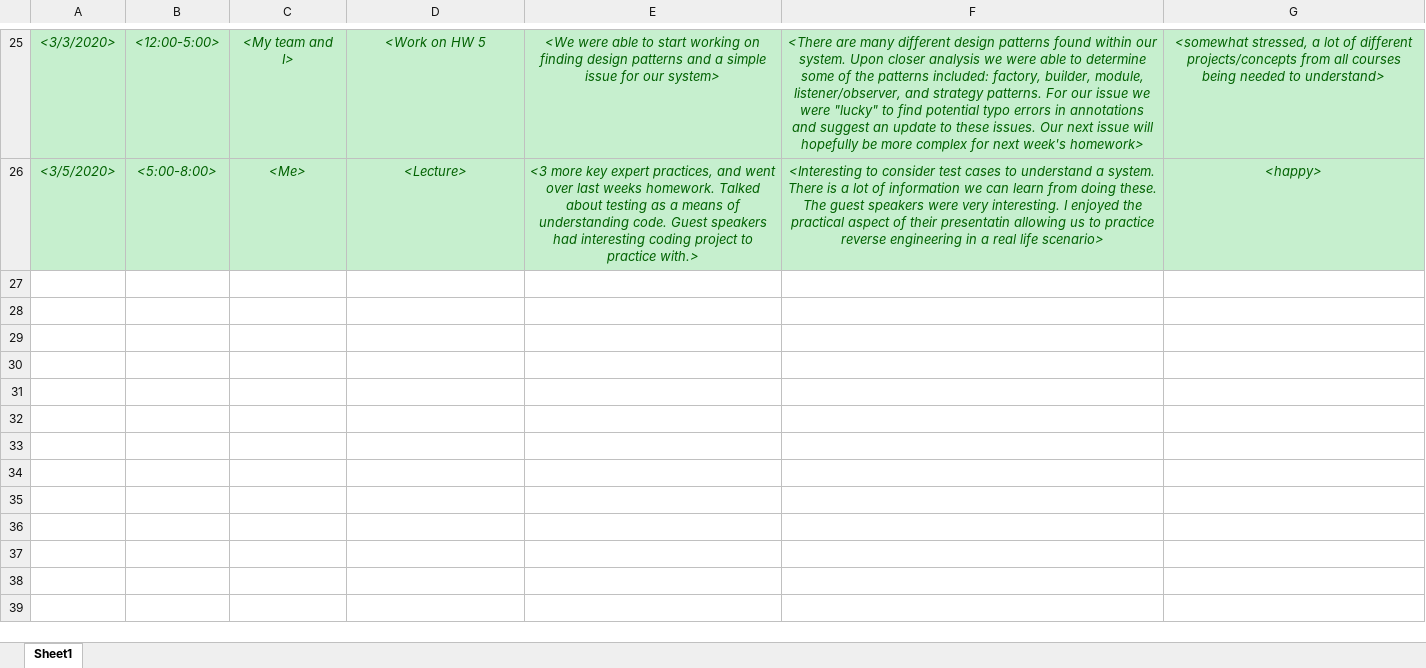
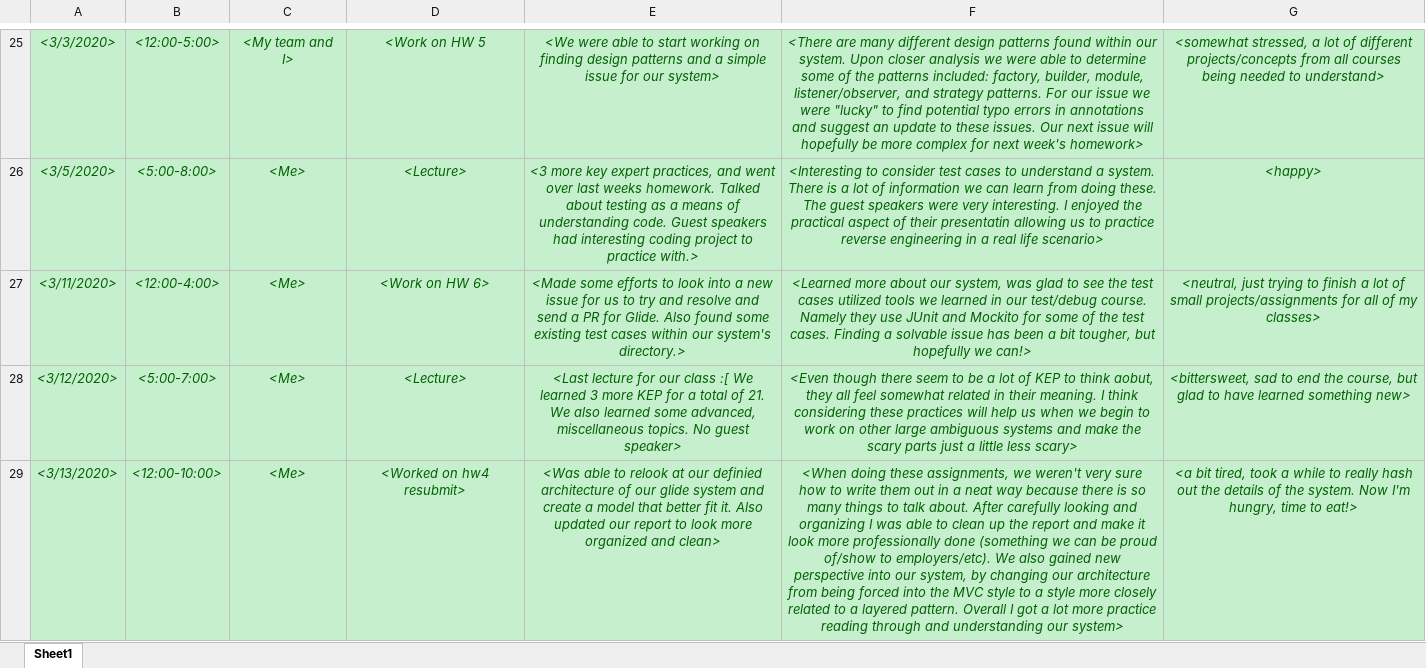
Before and after one commit to zihuaweng/W2020, an Excel workbook: diaries/diary-marc-andrada.xlsx, sheet Sheet1, drawn as a sheet; only a part is shown, gaps mark what is left out; values as stored, in another font and other column widths than the file's, no borders; the diff covers the shown part only; the diff names each change by its address in the sheet, - before the commit and + after, or states it on an @@ line.

Commit message:
update diary 3.16

```diff
--- a/diaries/diary-marc-andrada.xlsx (sheet Sheet1)
+++ b/diaries/diary-marc-andrada.xlsx (sheet Sheet1)
+row 27: <3/11/2020> | <12:00-4:00> | <Me> | <Work on HW 6> | <Made some efforts to look into a new issue for us to try and resolve and send a PR for Glide. Also found some existing test cases within our system's directory.> | <Learned more about our system, was glad to see the test cases utilized tools we learned in our test/debug course. Namely they use JUnit and Mockito for some of the test cases. Finding a solvable issue has been a bit tougher, but hopefully we can!> | <neutral, just trying to finish a lot of small projects/assignments for all of my classes>
+row 28: <3/12/2020> | <5:00-7:00> | <Me> | <Lecture> | <Last lecture for our class :[ We learned 3 more KEP for a total of 21. We also learned some advanced, miscellaneous topics. No guest speaker> | <Even though there seem to be a lot of KEP to think aobut, they all feel somewhat related in their meaning. I think considering these practices will help us when we begin to work on other large ambiguous systems and make the scary parts just a little less scary> | <bittersweet, sad to end the course, but glad to have learned something new>
+row 29: <3/13/2020> | <12:00-10:00> | <Me> | <Worked on hw4 resubmit> | <Was able to relook at our definied architecture of our glide system and create a model that better fit it. Also updated our report to look more organized and clean> | <When doing these assignments, we weren't very sure how to write them out in a neat way because there is so many things to talk about. After carefully looking and organizing I was able to clean up the report and make it look more professionally done (something we can be proud of/show to employers/etc). We also gained new perspective into our system, by changing our architecture from being forced into the MVC style to a style more closely related to a layered pattern. Overall I got a lot more practice reading through and understanding our system> | <a bit tired, took a while to really hash out the details of the system. Now I'm hungry, time to eat!>
```
Also changed, not shown: 3 added rows and 2 edited cells elsewhere in this sheet.
